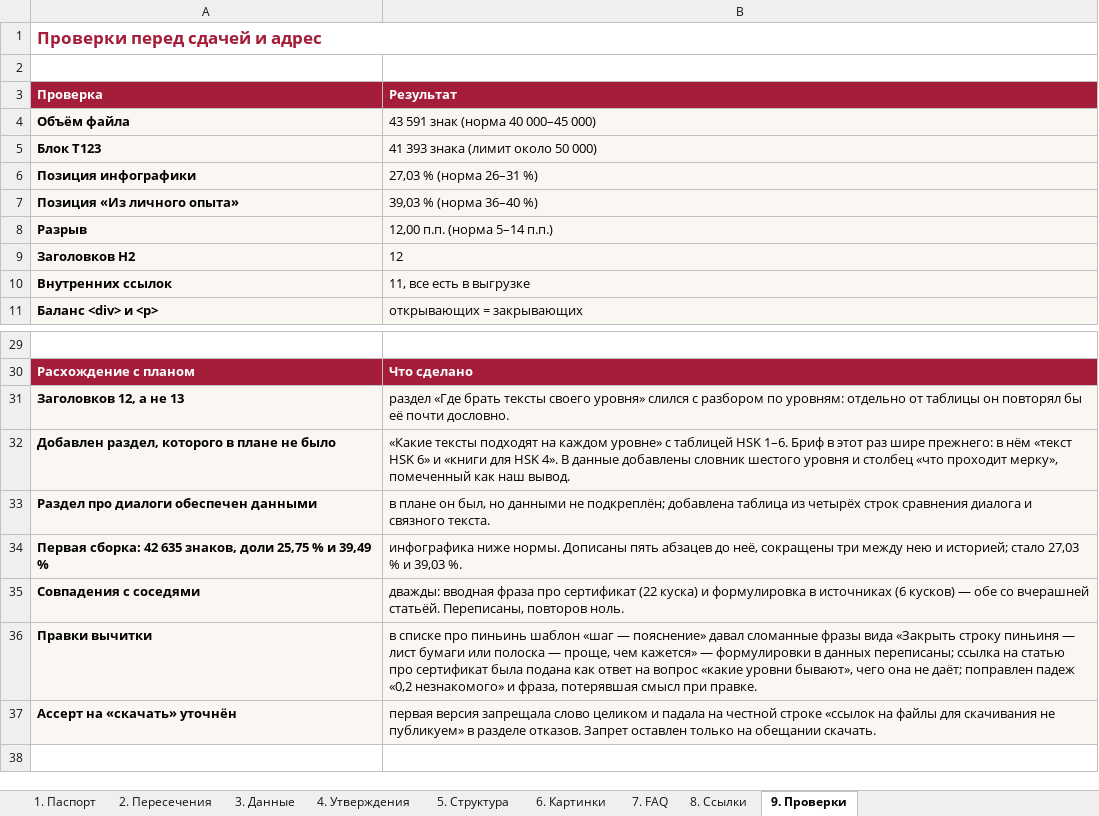
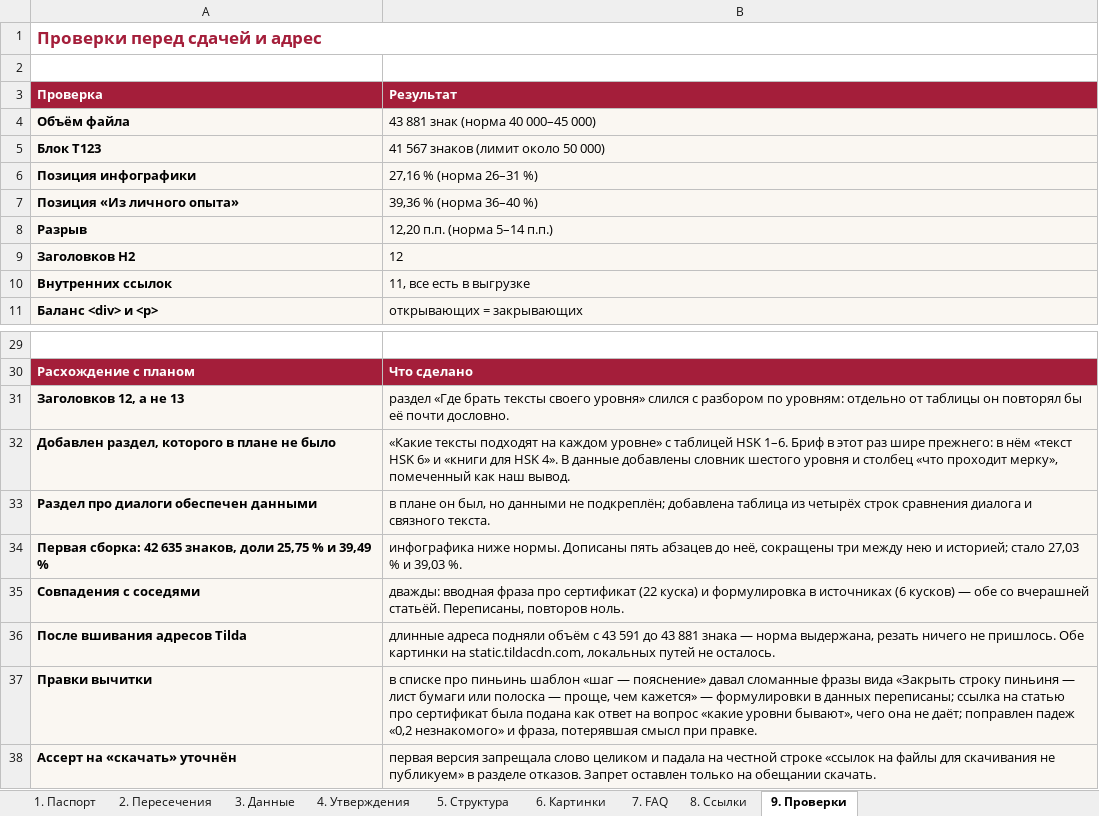
Before and after one commit to juliakitaiskaya-cmd/Kitai-Shool, an Excel workbook: content/tz-teksty.xlsx, sheet 9. Проверки, drawn as a sheet; only a part is shown, gaps mark what is left out; values as stored, in another font and other column widths than the file's, no borders; the diff names each change by its address in the sheet, - before the commit and + after, or states it on an @@ line.

```diff
--- a/content/tz-teksty.xlsx (sheet 9. Проверки)
+++ b/content/tz-teksty.xlsx (sheet 9. Проверки)
-B4 (Результат): 43 591 знак (норма 40 000–45 000)
+B4 (Результат): 43 881 знак (норма 40 000–45 000)
-B5 (Результат): 41 393 знака (лимит около 50 000)
+B5 (Результат): 41 567 знаков (лимит около 50 000)
-B6 (Результат): 27,03 % (норма 26–31 %)
+B6 (Результат): 27,16 % (норма 26–31 %)
-B7 (Результат): 39,03 % (норма 36–40 %)
+B7 (Результат): 39,36 % (норма 36–40 %)
-B8 (Результат): 12,00 п.п. (норма 5–14 п.п.)
+B8 (Результат): 12,20 п.п. (норма 5–14 п.п.)
+row 36: После вшивания адресов Tilda | длинные адреса подняли объём с 43 591 до 43 881 знака — норма выдержана, резать ничего не пришлось. Обе картинки на static.tildacdn.com, локальных путей не осталось.
```
Also changed, not shown: 6 other files.
